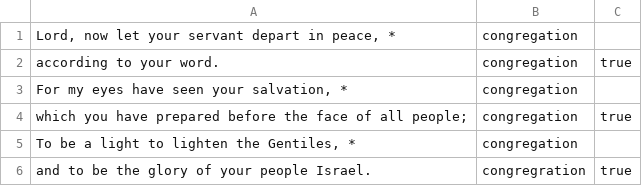
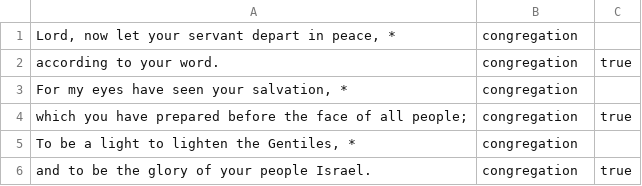
Before and after one commit to blocher/dailyoffice2019, a CSV file: site/office/api/texts/ep2.csv, drawn as a sheet; the diff names each change by its address in the sheet, - before the commit and + after, or states it on an @@ line.

```diff
--- a/site/office/api/texts/ep2.csv
+++ b/site/office/api/texts/ep2.csv
-B6: congregration
+B6: congregation
```
Also changed, not shown: site/office/api/texts/ep1.csv, site/office/api/texts/pater_contemporary.csv, 11 other files.
